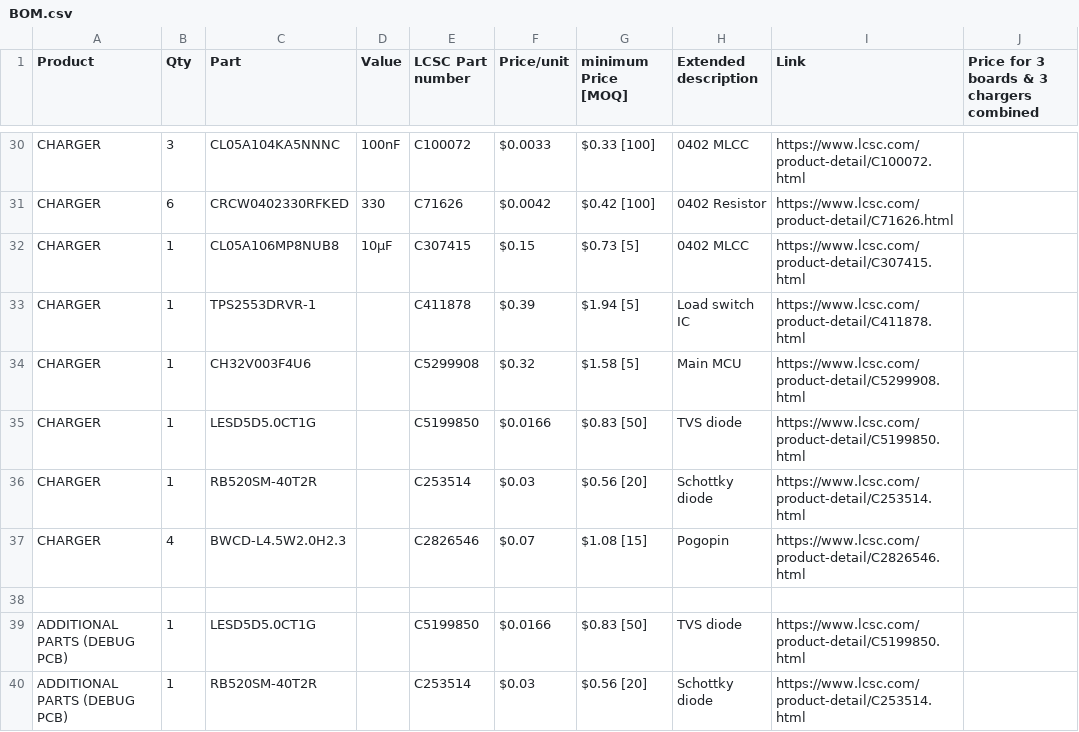
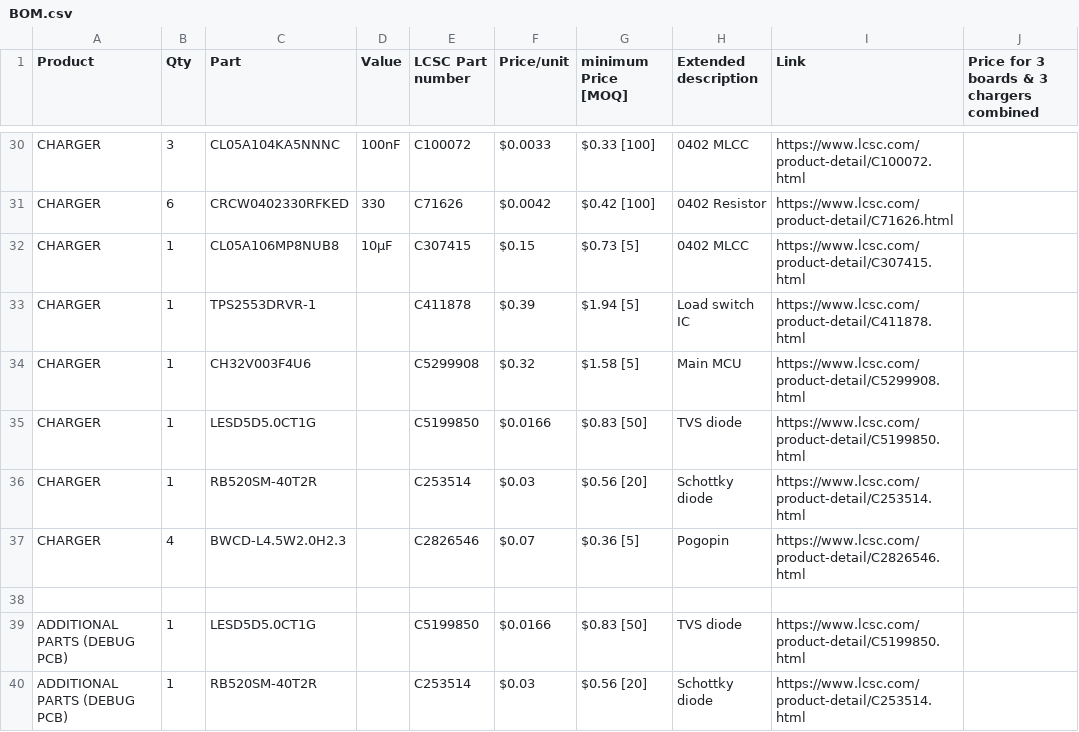
Before and after one commit to silkscreen-studio/Lume-pen, a CSV file: BOM.csv, drawn as a sheet; only a part is shown, gaps mark what is left out.

Commit message:
Update BOM.csv

```diff
--- a/BOM.csv
+++ b/BOM.csv
@@ -36,3 +36,3 @@ CHARGER,1,LESD5D5.0CT1G,,C5199850,$0.0166,$0.83 [50],TVS diode,https://www.lcsc.
 CHARGER,1,RB520SM-40T2R,,C253514,$0.03,$0.56 [20],Schottky diode,https://www.lcsc.com/product-detail/C253514.html,
-CHARGER,4,BWCD-L4.5W2.0H2.3,,C2826546,$0.07,$1.08 [15],Pogopin,https://www.lcsc.com/product-detail/C2826546.html,
+CHARGER,4,BWCD-L4.5W2.0H2.3,,C2826546,$0.07,$0.36 [5],Pogopin,https://www.lcsc.com/product-detail/C2826546.html,
 ,,,,,,,,,
```
